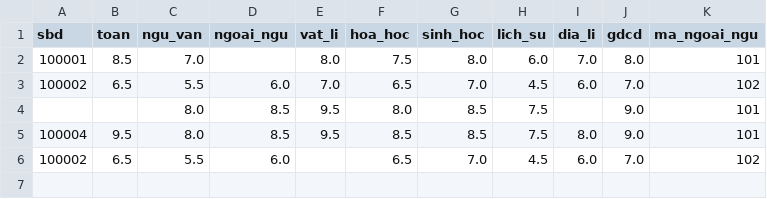
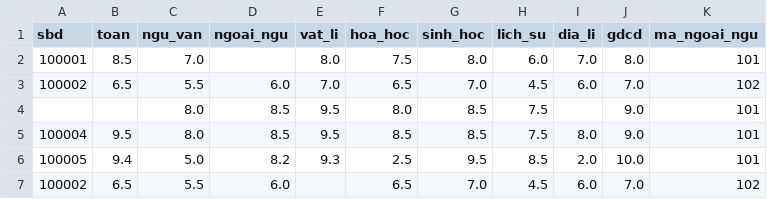
Before and after one commit to chuongminh32/PROJECT_PYTHON, a CSV file: data/dataset_demo.csv, drawn as a sheet; the diff names each change by its address in the sheet, - before the commit and + after, or states it on an @@ line.

```diff
--- a/data/dataset_demo.csv
+++ b/data/dataset_demo.csv
+row 6: 100005 | 9.4 | 5.0 | 8.2 | 9.3 | 2.5 | 9.5 | 8.5 | 2.0 | 10.0 | 101
```
Also changed, not shown: data/cleaned_data.csv, 5 other files.
